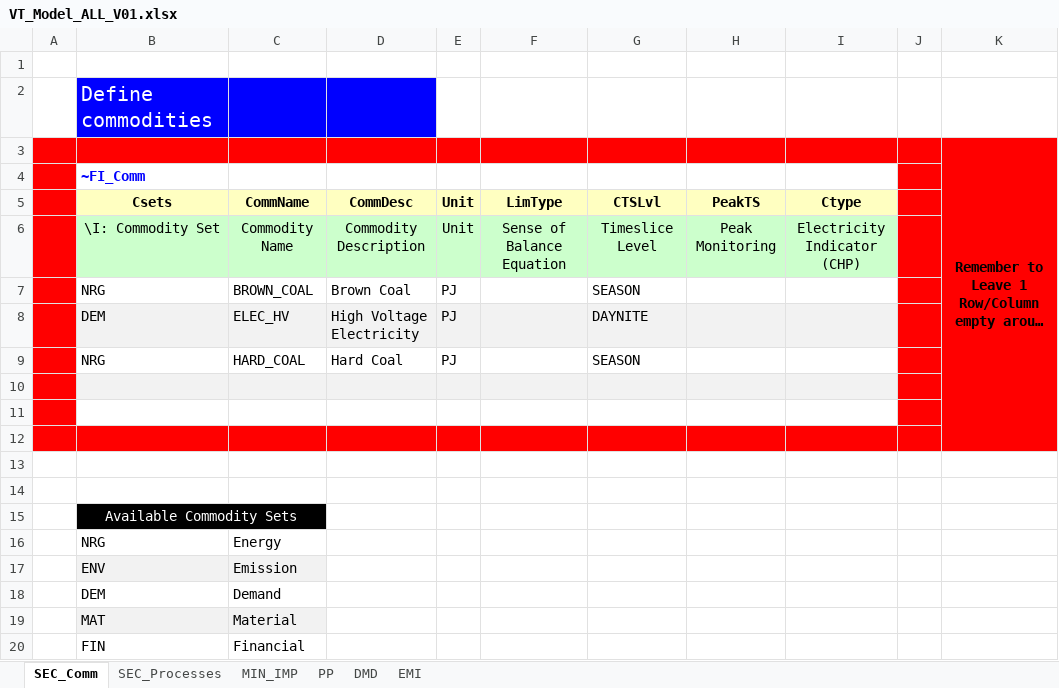
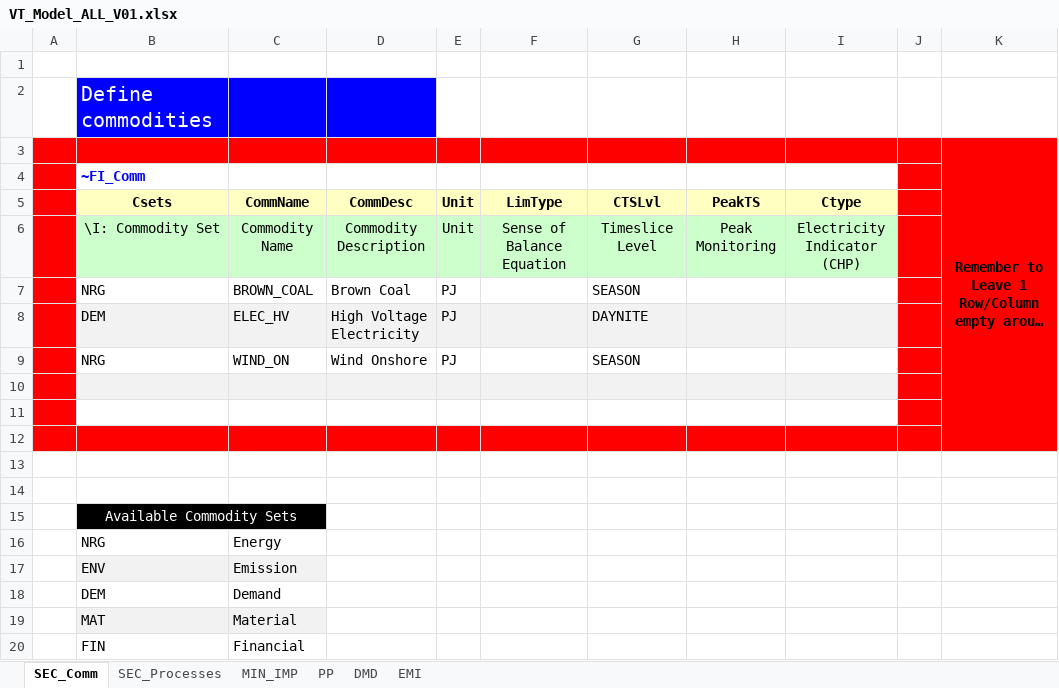
Before and after one commit to adamolenda/jednorozec, an Excel workbook: VT_Model_ALL_V01.xlsx, sheet SEC_Comm, drawn as a sheet; long unchanged cells end in …; values as stored, in another font and other column widths than the file's, no borders; the diff names each change by its address in the sheet, - before the commit and + after, or states it on an @@ line.

```diff
--- a/VT_Model_ALL_V01.xlsx (sheet SEC_Comm)
+++ b/VT_Model_ALL_V01.xlsx (sheet SEC_Comm)
-C9 (CommName): HARD_COAL
+C9 (CommName): WIND_ON
-D9 (CommDesc): Hard Coal
+D9 (CommDesc): Wind Onshore
```
Also changed, not shown: sheet PP, sheet MIN_IMP, sheet SEC_Processes.
